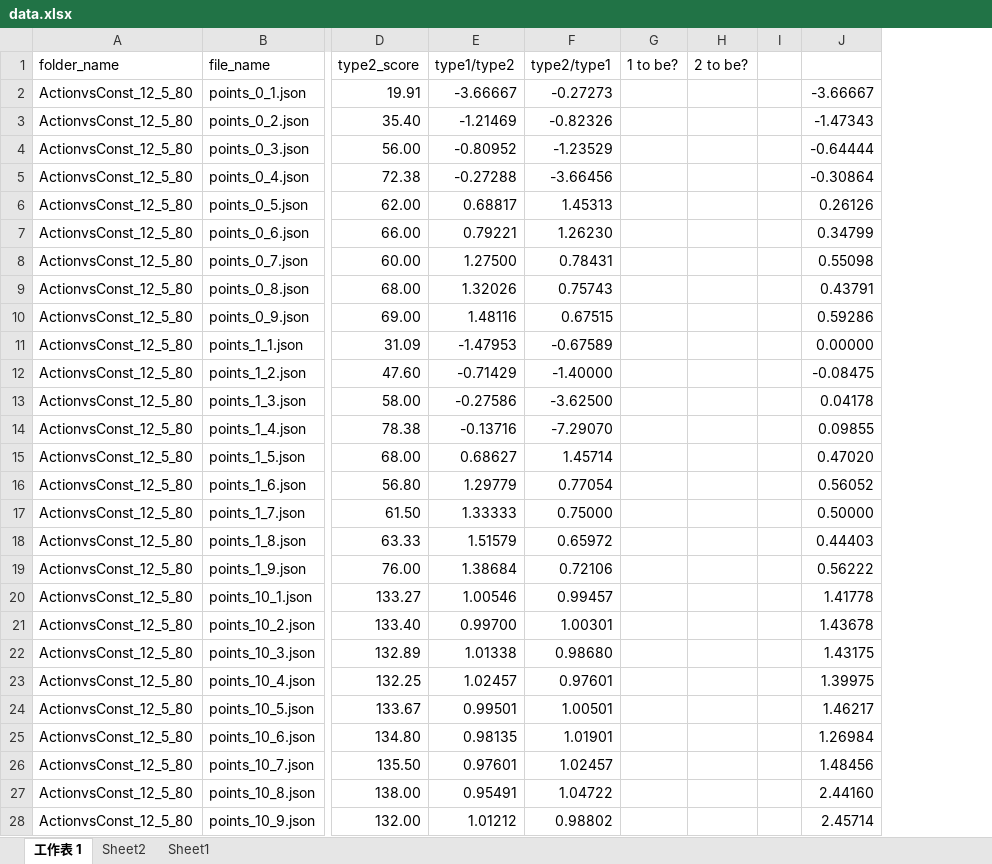
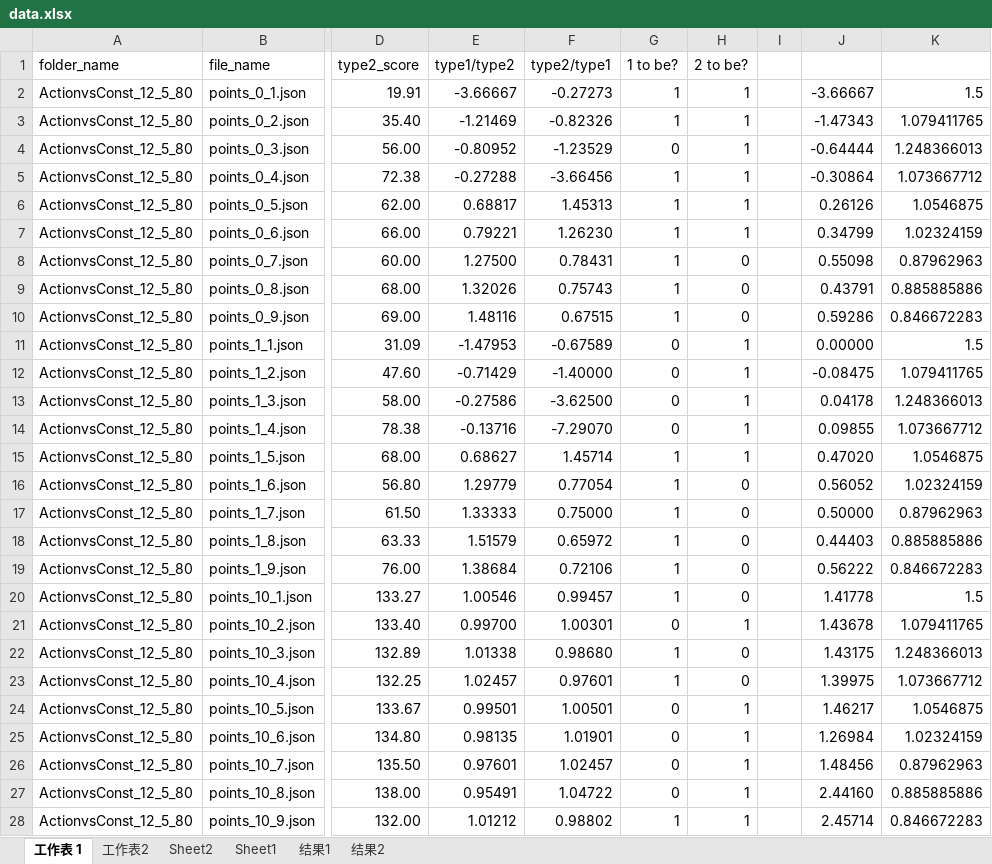
Before and after one commit to CaptionSparrow/mpd, an Excel workbook: data/data.xlsx, sheet 工作表 1, drawn as a sheet; only a part is shown, gaps mark what is left out; values as stored, in another font and other column widths than the file's, no cell formats; the diff covers the shown part only; the diff names each change by its address in the sheet, - before the commit and + after, or states it on an @@ line.

```diff
--- a/data/data.xlsx (sheet 工作表 1)
+++ b/data/data.xlsx (sheet 工作表 1)
+sheet tab: 工作表2
+sheet tab: 结果1
+sheet tab: 结果2
+column K, rows 2-28: 1.5 | 1.079411765 | 1.248366013 | 1.073667712 | 1.0546875 | 1.02324159 | 0.87962963 | 0.885885886 | 0.846672283 | 1.5 | 1.079411765 | 1.248366013 | 1.073667712 | 1.0546875 | 1.02324159 | 0.87962963 | 0.885885886 | 0.846672283 | 1.5 | 1.079411765 | 1.248366013 | 1.073667712 | 1.0546875 | 1.02324159 | 0.87962963 | 0.885885886 | 0.846672283
-G2:G3 (1 to be?): (empty)
+G2:G3 (1 to be?): 1
-H2:H7 (2 to be?): (empty)
+H2:H7 (2 to be?): 1
-G4 (1 to be?): (empty)
+G4 (1 to be?): 0
-G5:G10 (1 to be?): (empty)
+G5:G10 (1 to be?): 1
-H8:H10 (2 to be?): (empty)
+H8:H10 (2 to be?): 0
-G11:G14 (1 to be?): (empty)
+G11:G14 (1 to be?): 0
-H11:H15 (2 to be?): (empty)
+H11:H15 (2 to be?): 1
-G15:G20 (1 to be?): (empty)
+G15:G20 (1 to be?): 1
-H16:H20 (2 to be?): (empty)
+H16:H20 (2 to be?): 0
-G21 (1 to be?): (empty)
+G21 (1 to be?): 0
-H21 (2 to be?): (empty)
+H21 (2 to be?): 1
-G22:G23 (1 to be?): (empty)
+G22:G23 (1 to be?): 1
-H22:H23 (2 to be?): (empty)
+H22:H23 (2 to be?): 0
-G24:G27 (1 to be?): (empty)
+G24:G27 (1 to be?): 0
-H24:H28 (2 to be?): (empty)
+H24:H28 (2 to be?): 1
-G28 (1 to be?): (empty)
+G28 (1 to be?): 1
```
Also changed, not shown: 1899 edited cells elsewhere in this sheet, cell formats.
